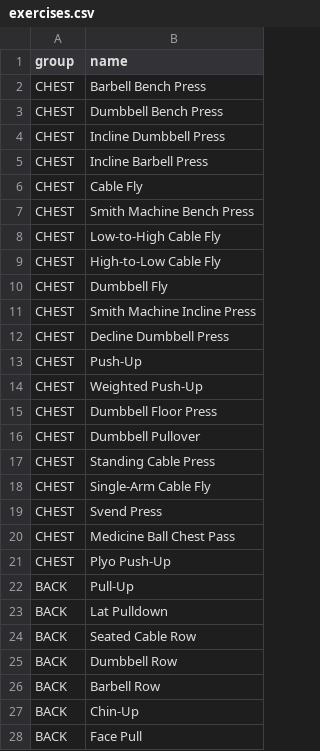
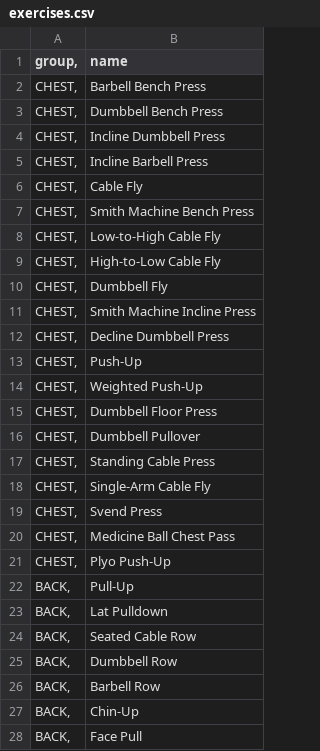
Before and after one commit to jzprice1/Apps, a CSV file: WorkoutTimer3/exercises.csv, drawn as a sheet; only a part is shown; the diff covers the shown part only.

Commit message:
Update exercises.csv

```diff
--- a/WorkoutTimer3/exercises.csv
+++ b/WorkoutTimer3/exercises.csv
@@ -1,28 +1,28 @@
-group	name
-CHEST	Barbell Bench Press
-CHEST	Dumbbell Bench Press
-CHEST	Incline Dumbbell Press
-CHEST	Incline Barbell Press
-CHEST	Cable Fly
-CHEST	Smith Machine Bench Press
-CHEST	Low-to-High Cable Fly
-CHEST	High-to-Low Cable Fly
-CHEST	Dumbbell Fly
-CHEST	Smith Machine Incline Press
-CHEST	Decline Dumbbell Press
-CHEST	Push-Up
-CHEST	Weighted Push-Up
-CHEST	Dumbbell Floor Press
-CHEST	Dumbbell Pullover
-CHEST	Standing Cable Press
-CHEST	Single-Arm Cable Fly
-CHEST	Svend Press
-CHEST	Medicine Ball Chest Pass
-CHEST	Plyo Push-Up
-BACK	Pull-Up
-BACK	Lat Pulldown
-BACK	Seated Cable Row
-BACK	Dumbbell Row
-BACK	Barbell Row
-BACK	Chin-Up
-BACK	Face Pull
+group,	name
+CHEST,	Barbell Bench Press
+CHEST,	Dumbbell Bench Press
+CHEST,	Incline Dumbbell Press
+CHEST,	Incline Barbell Press
+CHEST,	Cable Fly
+CHEST,	Smith Machine Bench Press
+CHEST,	Low-to-High Cable Fly
+CHEST,	High-to-Low Cable Fly
+CHEST,	Dumbbell Fly
+CHEST,	Smith Machine Incline Press
+CHEST,	Decline Dumbbell Press
+CHEST,	Push-Up
+CHEST,	Weighted Push-Up
+CHEST,	Dumbbell Floor Press
+CHEST,	Dumbbell Pullover
+CHEST,	Standing Cable Press
+CHEST,	Single-Arm Cable Fly
+CHEST,	Svend Press
+CHEST,	Medicine Ball Chest Pass
+CHEST,	Plyo Push-Up
+BACK,	Pull-Up
+BACK,	Lat Pulldown
+BACK,	Seated Cable Row
+BACK,	Dumbbell Row
+BACK,	Barbell Row
+BACK,	Chin-Up
+BACK,	Face Pull
```
Also changed, not shown: 28 edited cells elsewhere in this file.
